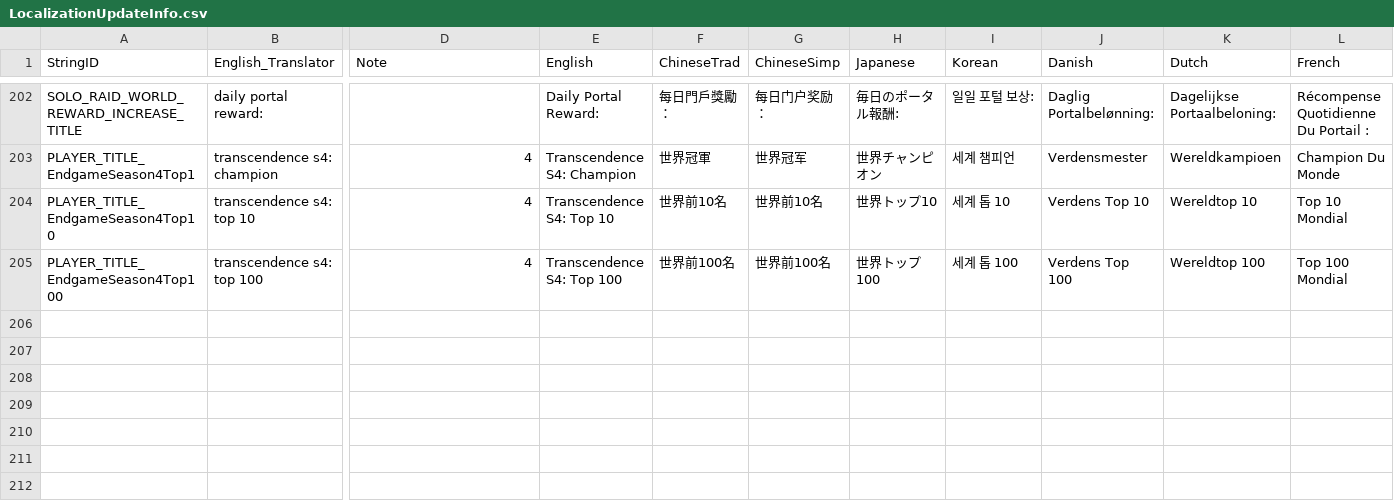
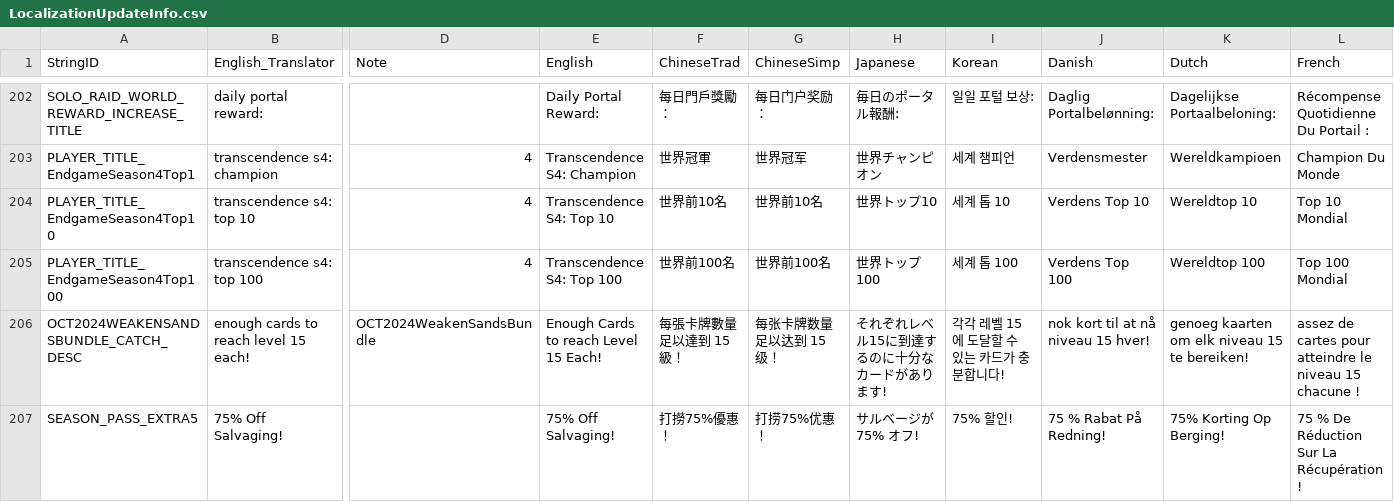
Before and after one commit to rawrzcookie/TT2_CSV, a CSV file: csv/LocalizationUpdateInfo.csv, drawn as a sheet; only a part is shown, gaps mark what is left out; rows hold the shown columns only; the diff names each change by its address in the sheet, - before the commit and + after, or states it on an @@ line.

```diff
--- a/csv/LocalizationUpdateInfo.csv
+++ b/csv/LocalizationUpdateInfo.csv
+row 206: OCT2024WEAKENSANDSBUNDLE_CATCH_DESC | enough cards to reach level 15 each! | OCT2024WeakenSandsBundle | Enough Cards to reach Level 15 Each! | 每張卡牌數量足以達到 15 級！ | 每张卡牌数量足以达到 15 级！ | それぞれレベル15に到達するのに十分なカードがあります! | 각각 레벨 15에 도달할 수 있는 카드가 충분합니다! | nok kort til at nå niveau 15 hver! | genoeg kaarten om elk niveau 15 te bereiken! | assez de cartes pour atteindre le niveau 15 chacune !
+row 207: SEASON_PASS_EXTRA5 | 75% Off Salvaging! |  | 75% Off Salvaging! | 打撈75%優惠！ | 打捞75%优惠！ | サルベージが 75% オフ! | 75% 할인! | 75 % Rabat På Redning! | 75% Korting Op Berging! | 75 % De Réduction Sur La Récupération !
```
Also changed, not shown: csv/ShopBundleInfo.csv.
